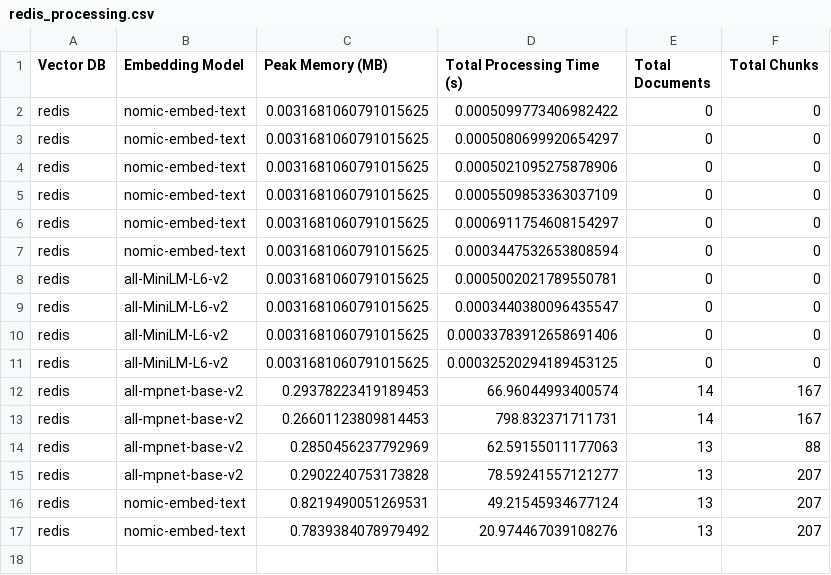
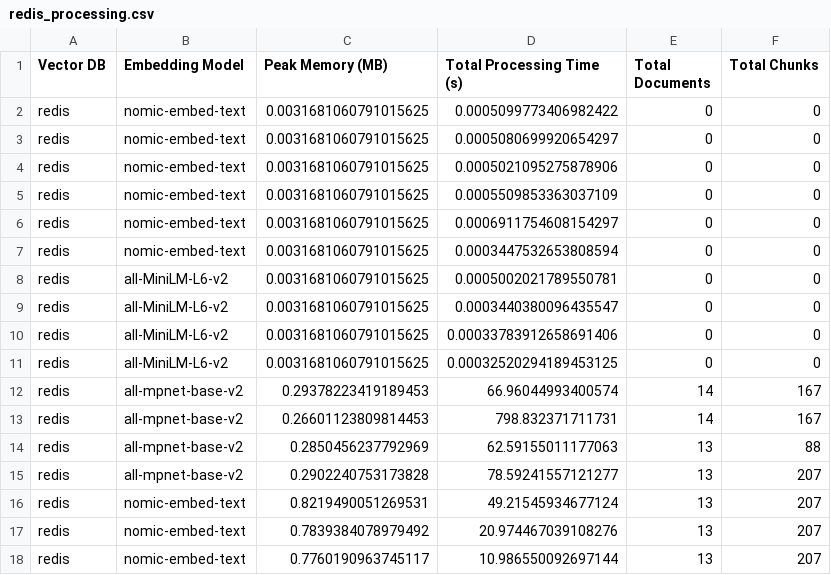
Before and after one commit to mmikanguyen/practical02, a CSV file: src/vector_dbs/stats/redis_processing.csv, drawn as a sheet.

```diff
--- a/src/vector_dbs/stats/redis_processing.csv
+++ b/src/vector_dbs/stats/redis_processing.csv
@@ -17 +17,2 @@ redis,nomic-embed-text,0.8219490051269531,49.21545934677124,13,207
 redis,nomic-embed-text,0.7839384078979492,20.974467039108276,13,207
+redis,nomic-embed-text,0.7760190963745117,10.986550092697144,13,207
```
Also changed, not shown: src/stats/redis_search.csv.
